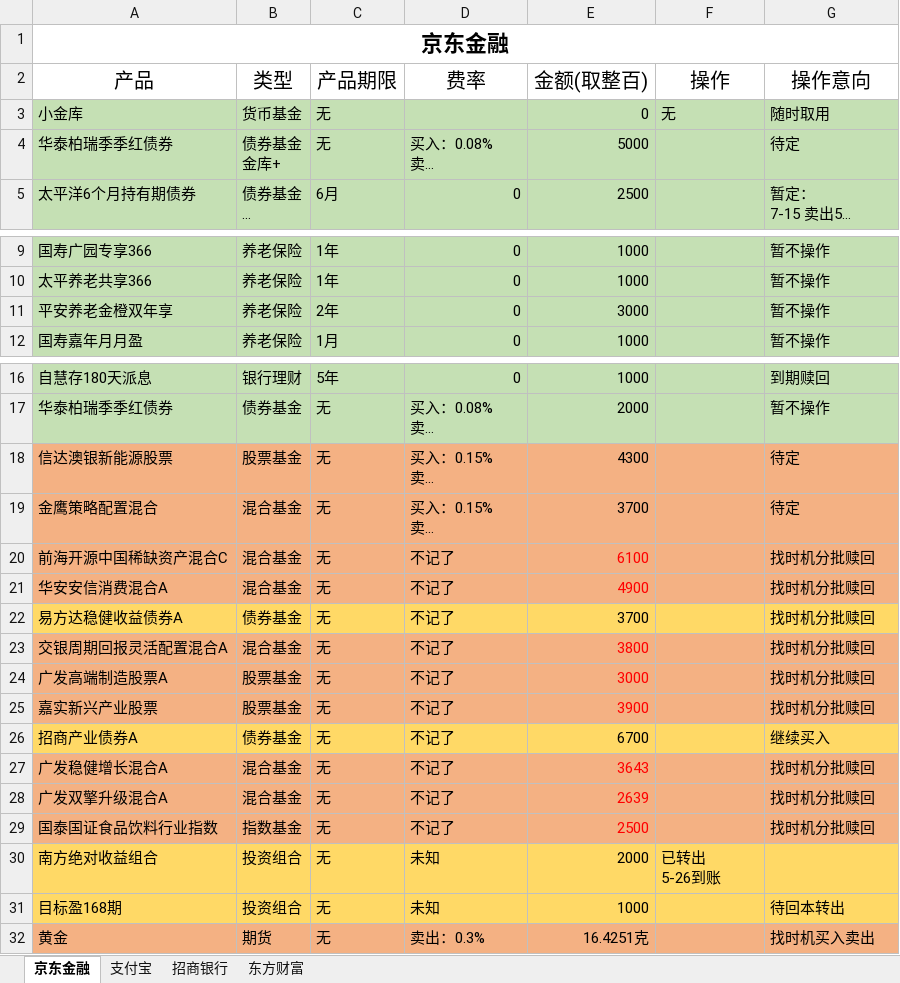
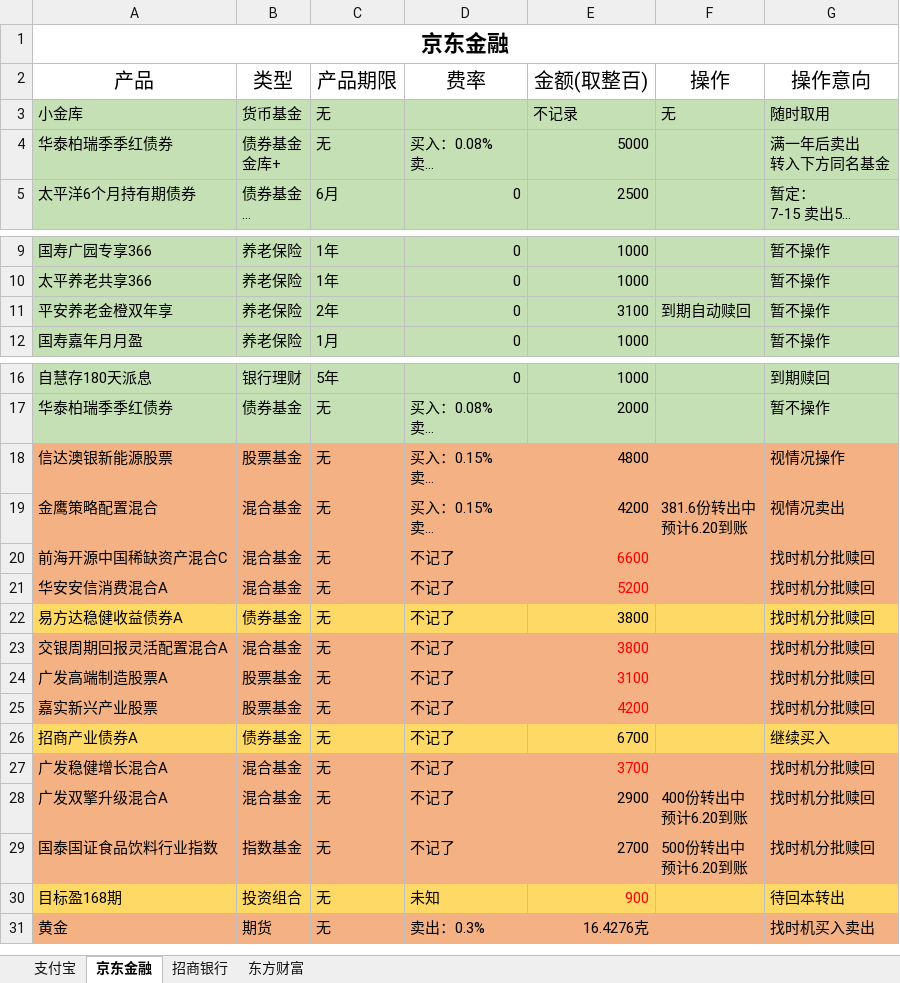
Before and after one commit to WsmLy/my-documents, an Excel workbook: src/data/MyMoney.xlsx, sheet 京东金融, drawn as a sheet; only a part is shown, gaps mark what is left out; long unchanged cells end in …; values as stored, in another font and other column widths than the file's, no borders; removed rows and columns are numbered as before the commit, all else as after; ↵ is a line break in a cell; the diff names each change by its address in the sheet, - before the commit and + after, or states it on an @@ line.

```diff
--- a/src/data/MyMoney.xlsx (sheet 京东金融)
+++ b/src/data/MyMoney.xlsx (sheet 京东金融)
@@ sheet tab order changed: 支付宝 | 京东金融 | 招商银行 | 东方财富 @@
-E3 (金额(取整百)): 0
+E3 (金额(取整百)): 不记录
-G4 (操作意向): 待定
+G4 (操作意向): 满一年后卖出 ↵ 转入下方同名基金
-E11 (金额(取整百)): 3000
+E11 (金额(取整百)): 3100
-F11 (操作): (empty)
+F11 (操作): 到期自动赎回
-E18 (金额(取整百)): 4300
+E18 (金额(取整百)): 4800
-G18 (操作意向): 待定
+G18 (操作意向): 视情况操作
-E19 (金额(取整百)): 3700
+E19 (金额(取整百)): 4200
-F19 (操作): (empty)
+F19 (操作): 381.6份转出中 ↵ 预计6.20到账
-G19 (操作意向): 待定
+G19 (操作意向): 视情况卖出
-E20 (金额(取整百)): 6100
+E20 (金额(取整百)): 6600
-E21 (金额(取整百)): 4900
+E21 (金额(取整百)): 5200
-E22 (金额(取整百)): 3700
+E22 (金额(取整百)): 3800
-E24 (金额(取整百)): 3000
+E24 (金额(取整百)): 3100
-E25 (金额(取整百)): 3900
+E25 (金额(取整百)): 4200
-E27 (金额(取整百)): 3643
+E27 (金额(取整百)): 3700
-E28 (金额(取整百)): 2639
+E28 (金额(取整百)): 2900
-E28:E29 text colour: #FF0000
+E28:E29 text colour: black
-F28 (操作): (empty)
+F28 (操作): 400份转出中 ↵ 预计6.20到账
-E29 (金额(取整百)): 2500
+E29 (金额(取整百)): 2700
-F29 (操作): (empty)
+F29 (操作): 500份转出中 ↵ 预计6.20到账
-row 30: 南方绝对收益组合 | 投资组合 | 无 | 未知 | 2000 | 已转出 ↵ 5-26到账
-E30 (金额(取整百)): 1000
+E30 (金额(取整百)): 900
-E30 text colour: black
+E30 text colour: #FF0000
-E31 (金额(取整百)): 16.4251克
+E31 (金额(取整百)): 16.4276克
```
Also changed, not shown: sheet 支付宝, sheet 招商银行, sheet 东方财富, src/data/LindaBorrow.xlsx, 2 other files.
